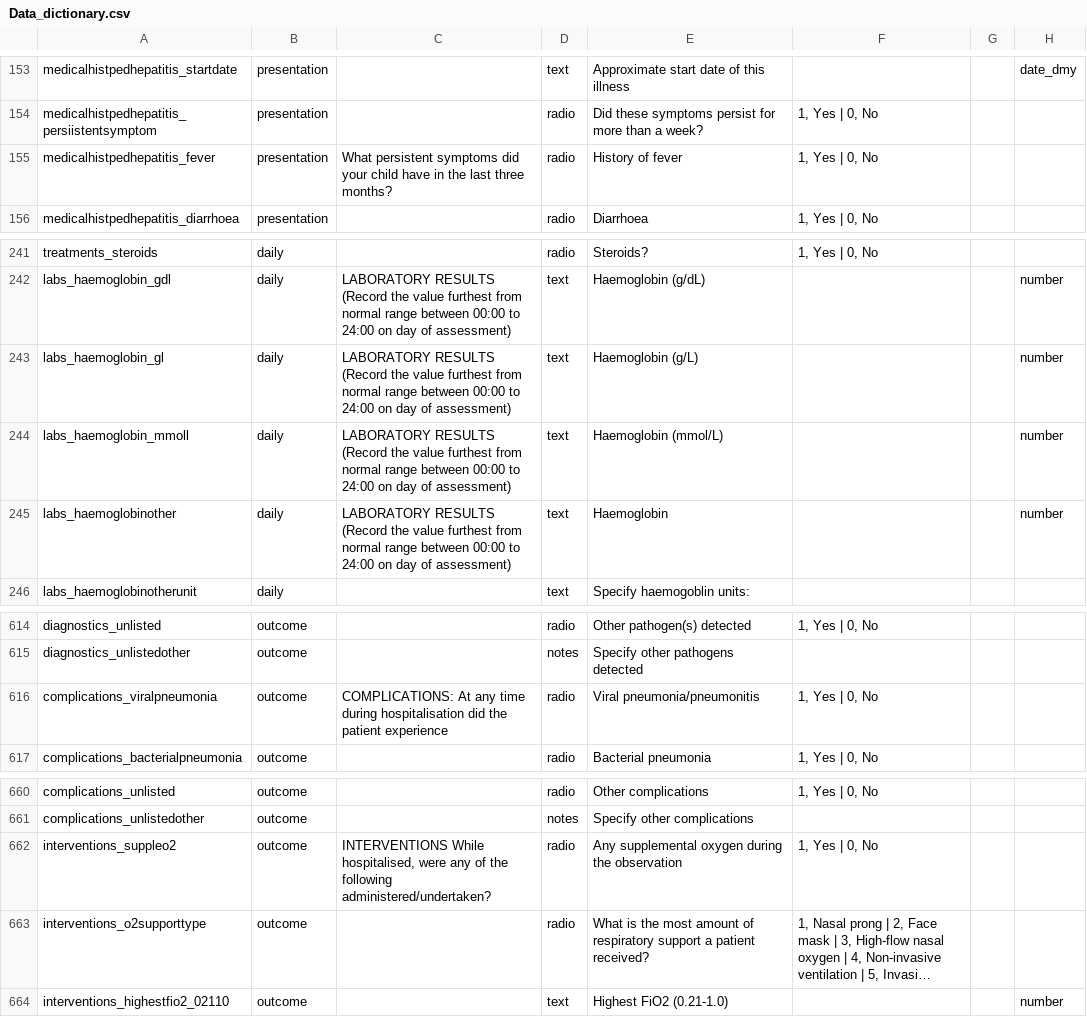
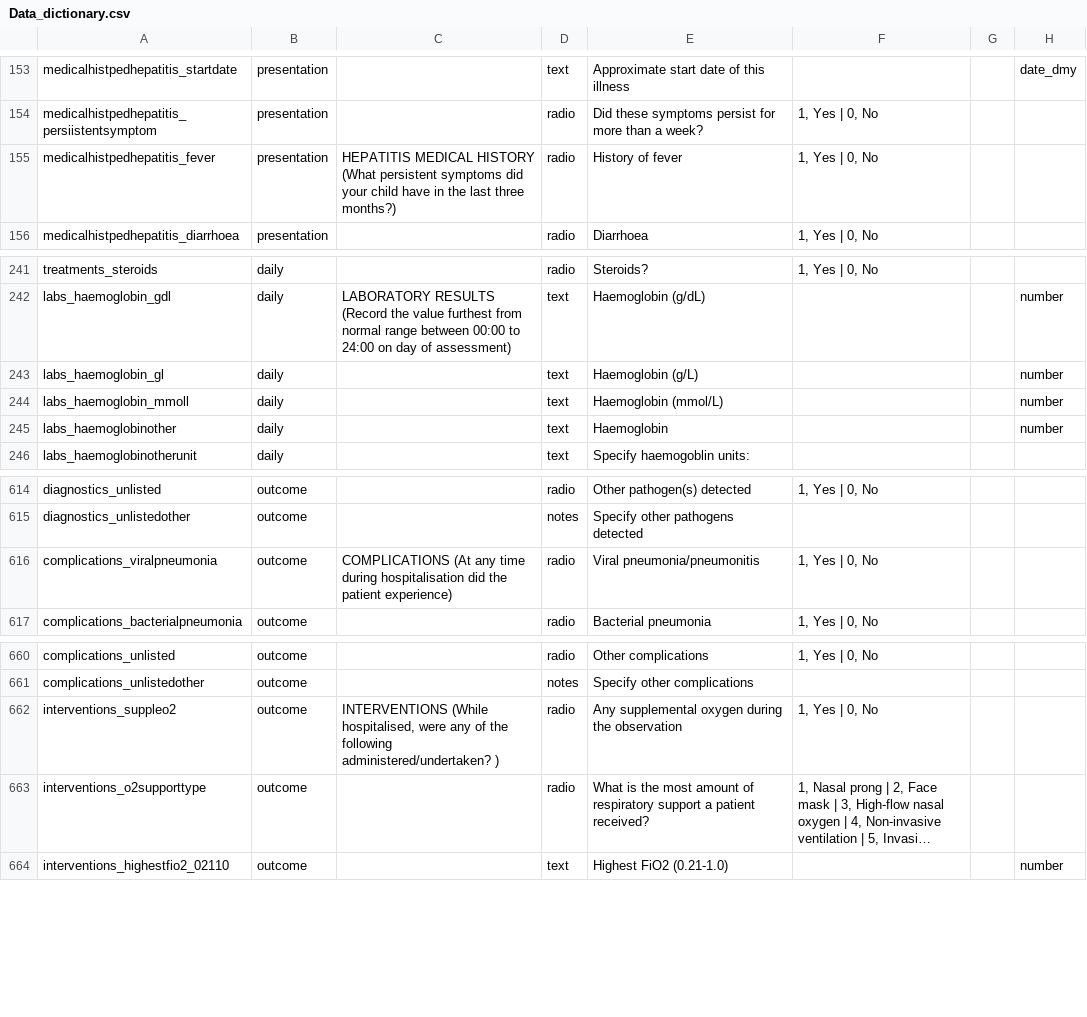
Before and after one commit to EstebanGarciaG/ISARIC_CORE_CRF_test, a CSV file: ICC 1/ICC 1.0.0/Data_dictionary.csv, drawn as a sheet; only a part is shown, gaps mark what is left out; long unchanged cells end in …; ↵ is a line break in a cell; the diff names each change by its address in the sheet, - before the commit and + after, or states it on an @@ line.

```diff
--- a/ICC 1/ICC 1.0.0/Data_dictionary.csv
+++ b/ICC 1/ICC 1.0.0/Data_dictionary.csv
-C155: What persistent symptoms did your child have in the last three months?
+C155: HEPATITIS MEDICAL HISTORY (What persistent symptoms did your child have in the last three months?)
-C243:C245: LABORATORY RESULTS ↵ (Record the value furthest from normal range between 00:00 to 24:00 on day of assessment)
+C243:C245: (empty)
-C616: COMPLICATIONS: At any time during hospitalisation did the patient experience
+C616: COMPLICATIONS (At any time during hospitalisation did the patient experience)
-C662: INTERVENTIONS While hospitalised, were any of the following administered/undertaken?
+C662: INTERVENTIONS (While hospitalised, were any of the following administered/undertaken? )
```
Also changed, not shown: 1 other file.
